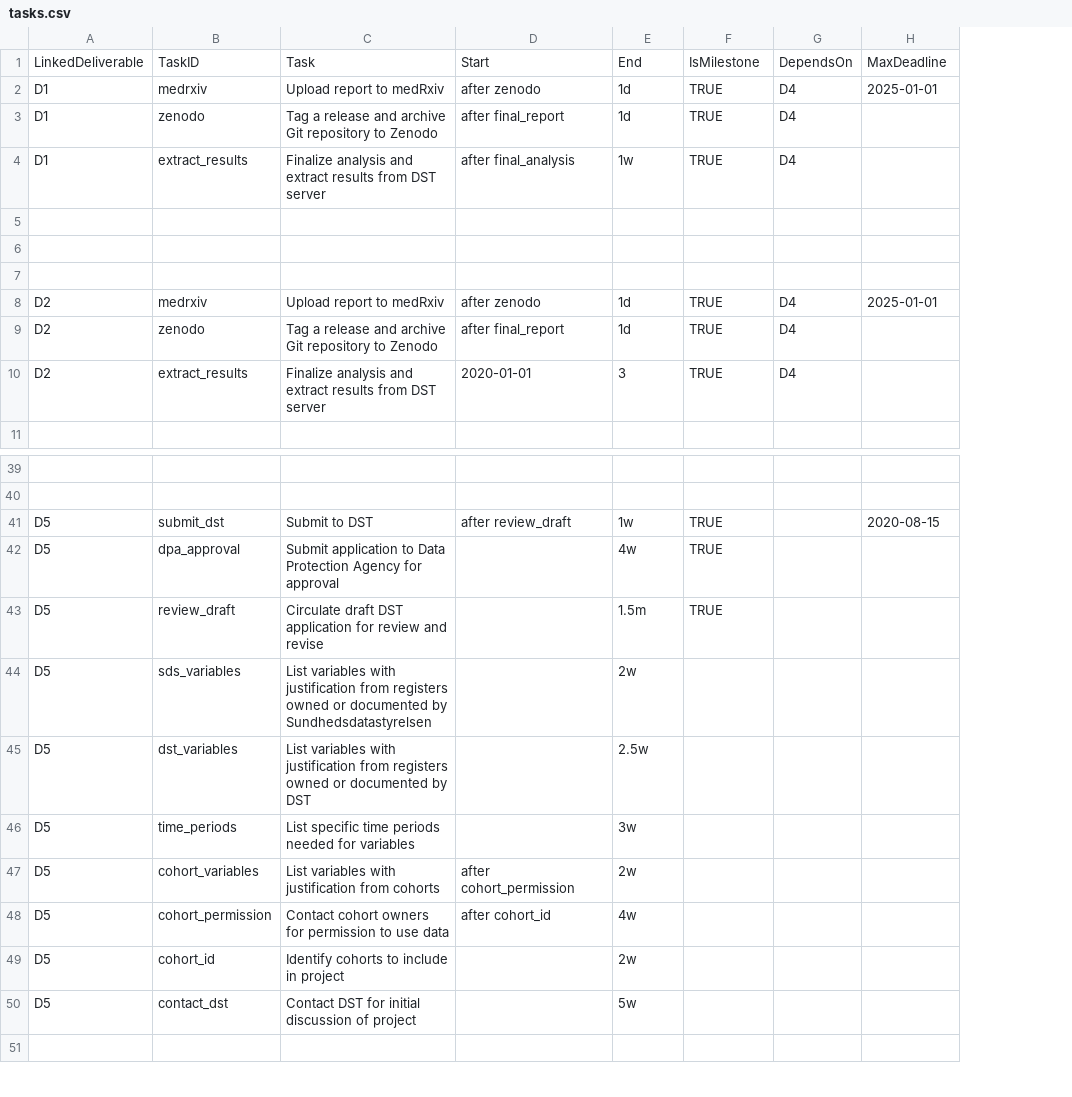
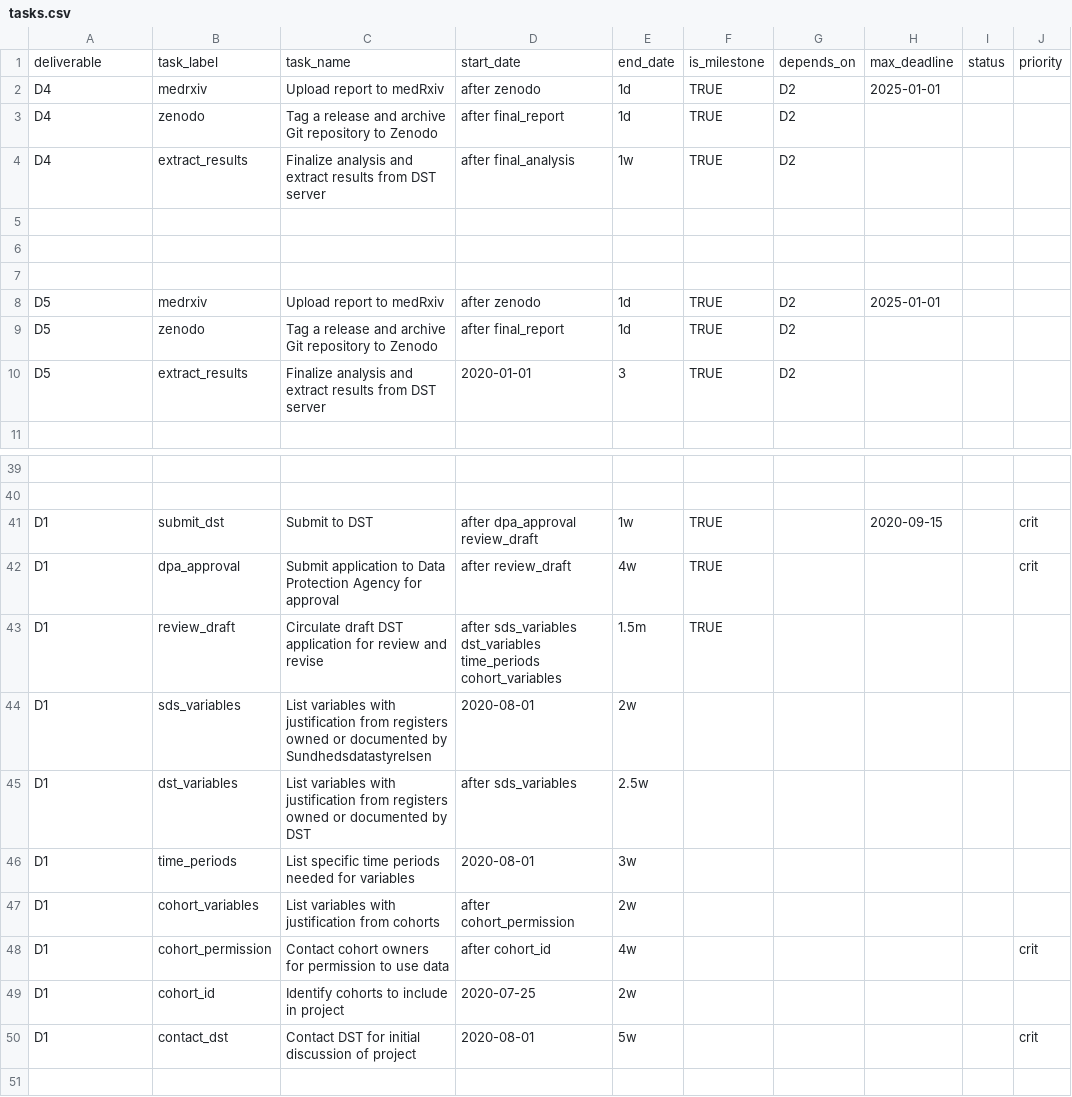
Before and after one commit to steno-aarhus/darter-project, a CSV file: resources/tasks.csv, drawn as a sheet; only a part is shown, gaps mark what is left out; removed rows and columns are numbered as before the commit, all else as after; the diff covers the shown part only; the diff names each change by its address in the sheet, - before the commit and + after, or states it on an @@ line.

Commit message:
rearrange some deliverables, rename headers, add more tasks

```diff
--- a/resources/tasks.csv
+++ b/resources/tasks.csv
-column G, rows 2-10: D4 | D4 | D4 |  |  |  | D4 | D4 | D4
+column G, rows 2-10: D2 | D2 | D2 |  |  |  | D2 | D2 | D2
+column I, empty
+column J, rows 41-50: crit | crit |  |  |  |  |  | crit |  | crit
-row 1: LinkedDeliverable | TaskID | Task | Start | End | IsMilestone | DependsOn | MaxDeadline
+row 1: deliverable | task_label | task_name | start_date | end_date | is_milestone | depends_on | max_deadline | status | priority
-A2:A4: D1
+A2:A4: D4
-A8:A10: D2
+A8:A10: D5
-A41:A50: D5
+A41:A50: D1
-D41: after review_draft
+D41: after dpa_approval review_draft
-H41: 2020-08-15
+H41: 2020-09-15
-D42: (empty)
+D42: after review_draft
-D43: (empty)
+D43: after sds_variables dst_variables time_periods cohort_variables
-D44: (empty)
+D44: 2020-08-01
-D45: (empty)
+D45: after sds_variables
-D46: (empty)
+D46: 2020-08-01
-D49: (empty)
+D49: 2020-07-25
-D50: (empty)
+D50: 2020-08-01
```
Also changed, not shown: 6 edited cells elsewhere in this file.
